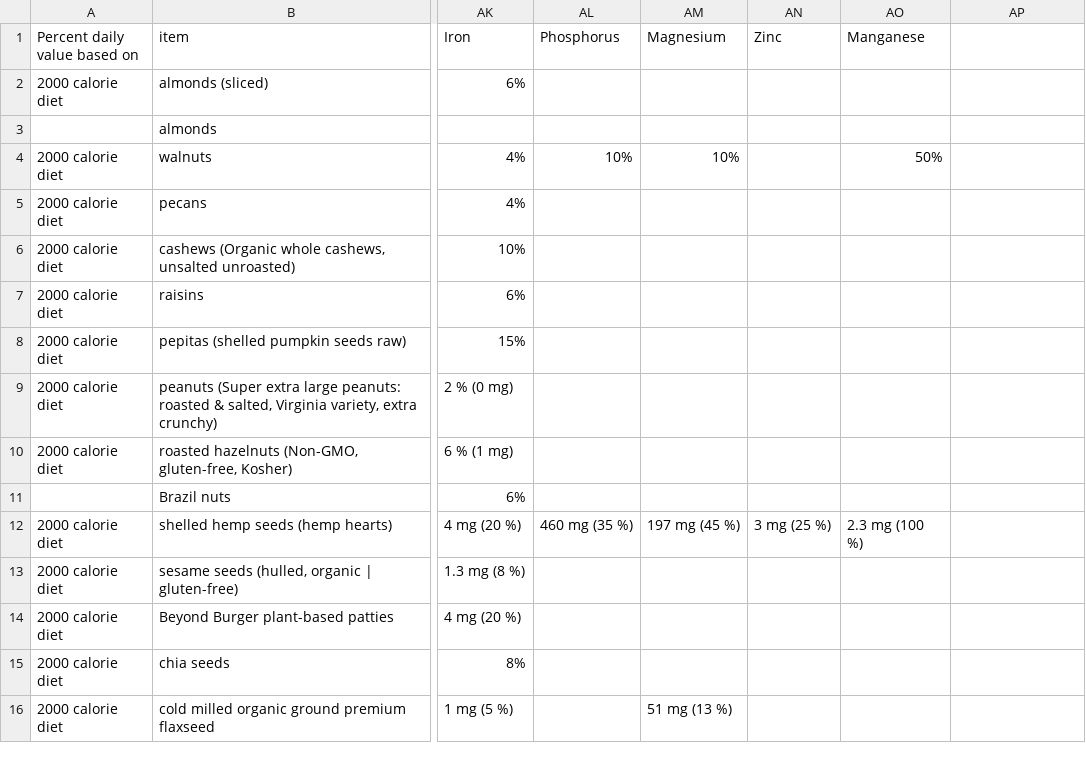
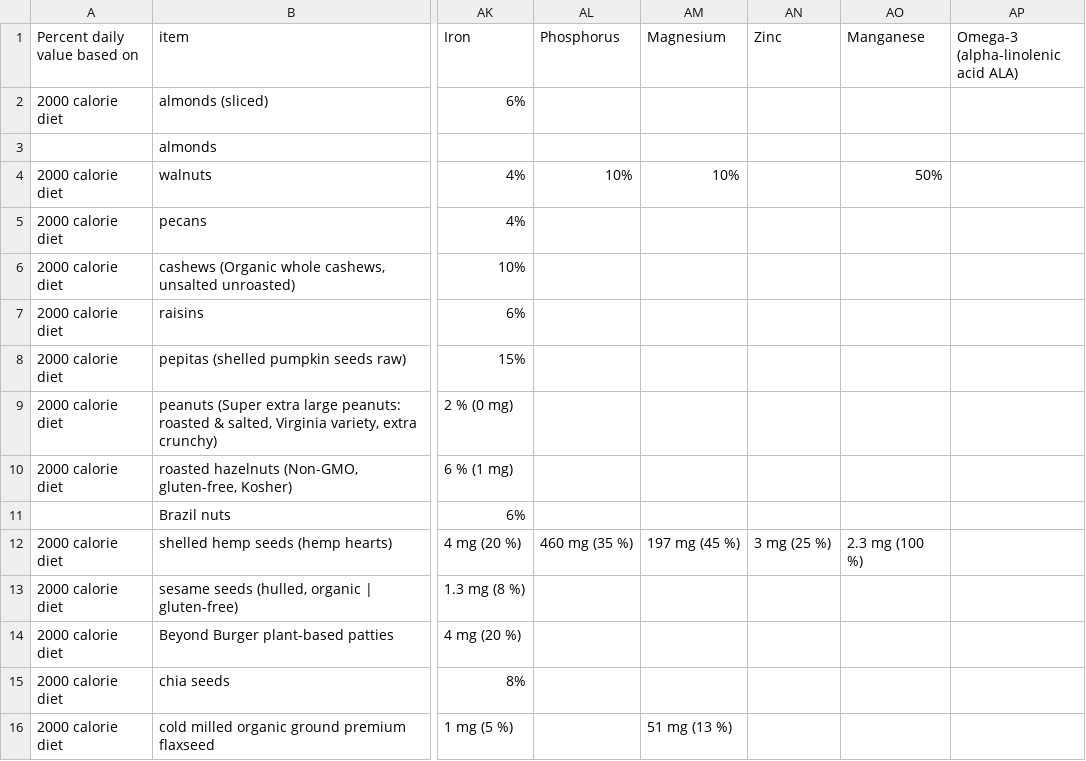
Before and after one commit to Shail-Shouryya/data, a CSV file: nutritionFacts.csv, drawn as a sheet; only a part is shown, gaps mark what is left out; the diff names each change by its address in the sheet, - before the commit and + after, or states it on an @@ line.

Commit message:
adds column for Ω-3 (ALA)

```diff
--- a/nutritionFacts.csv
+++ b/nutritionFacts.csv
-AP1: (empty)
+AP1: Omega-3 (alpha-linolenic acid ALA)
```
